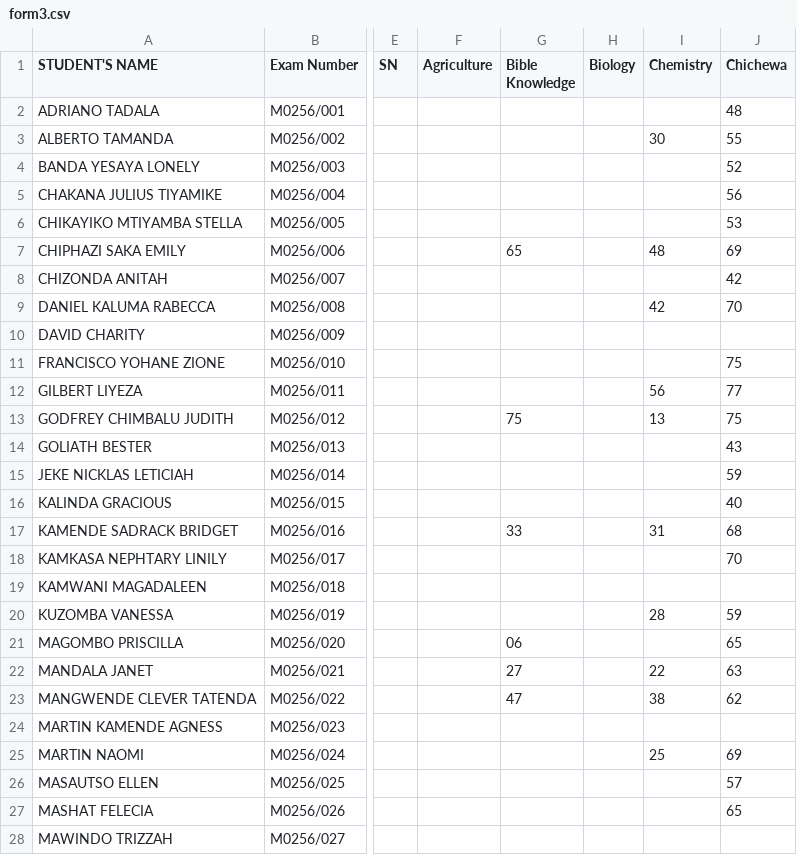
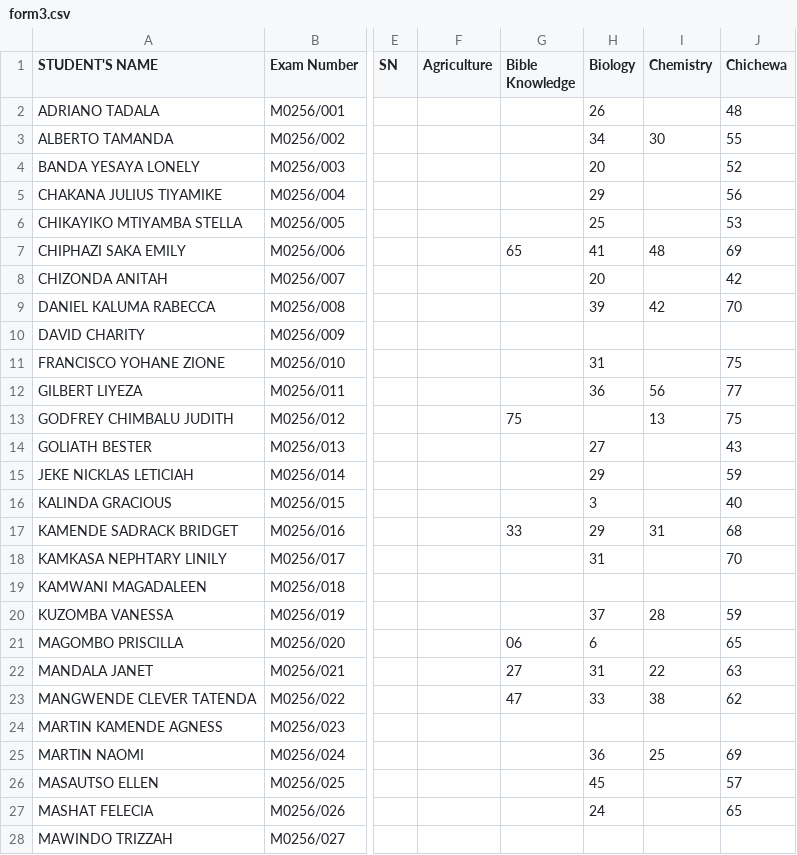
Before and after one commit to enitac/c, a CSV file: form3.csv, drawn as a sheet; only a part is shown, gaps mark what is left out; the diff covers the shown part only; the diff names each change by its address in the sheet, - before the commit and + after, or states it on an @@ line.

Commit message:
Update: form3 - Biology (10/2/2026, 4:56:35 AM)

```diff
--- a/form3.csv
+++ b/form3.csv
-H2 (Biology): (empty)
+H2 (Biology): 26
-H3 (Biology): (empty)
+H3 (Biology): 34
-H4 (Biology): (empty)
+H4 (Biology): 20
-H5 (Biology): (empty)
+H5 (Biology): 29
-H6 (Biology): (empty)
+H6 (Biology): 25
-H7 (Biology): (empty)
+H7 (Biology): 41
-H8 (Biology): (empty)
+H8 (Biology): 20
-H9 (Biology): (empty)
+H9 (Biology): 39
-H11 (Biology): (empty)
+H11 (Biology): 31
-H12 (Biology): (empty)
+H12 (Biology): 36
-H14 (Biology): (empty)
+H14 (Biology): 27
-H15 (Biology): (empty)
+H15 (Biology): 29
-H16 (Biology): (empty)
+H16 (Biology): 3
-H17 (Biology): (empty)
+H17 (Biology): 29
-H18 (Biology): (empty)
+H18 (Biology): 31
-H20 (Biology): (empty)
+H20 (Biology): 37
-H21 (Biology): (empty)
+H21 (Biology): 6
-H22 (Biology): (empty)
+H22 (Biology): 31
-H23 (Biology): (empty)
+H23 (Biology): 33
-H25 (Biology): (empty)
+H25 (Biology): 36
-H26 (Biology): (empty)
+H26 (Biology): 45
-H27 (Biology): (empty)
+H27 (Biology): 24
```
Also changed, not shown: 4 edited cells elsewhere in this file.
